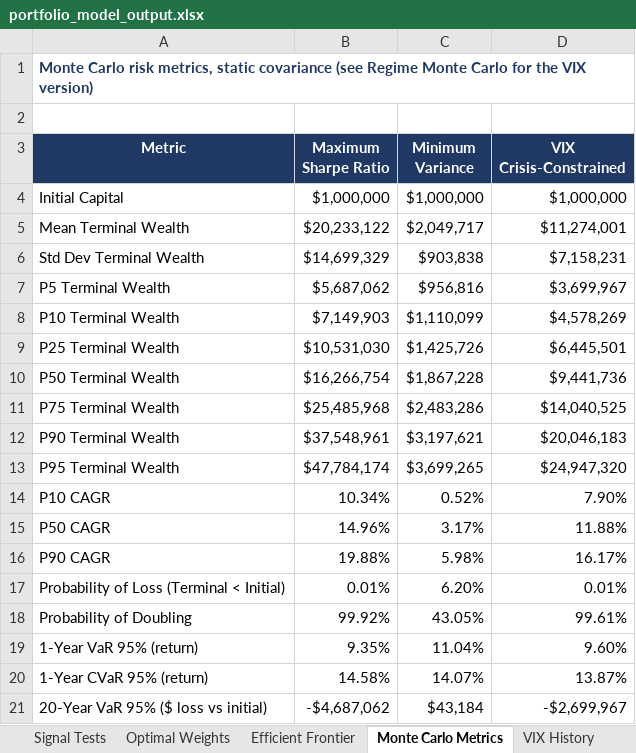
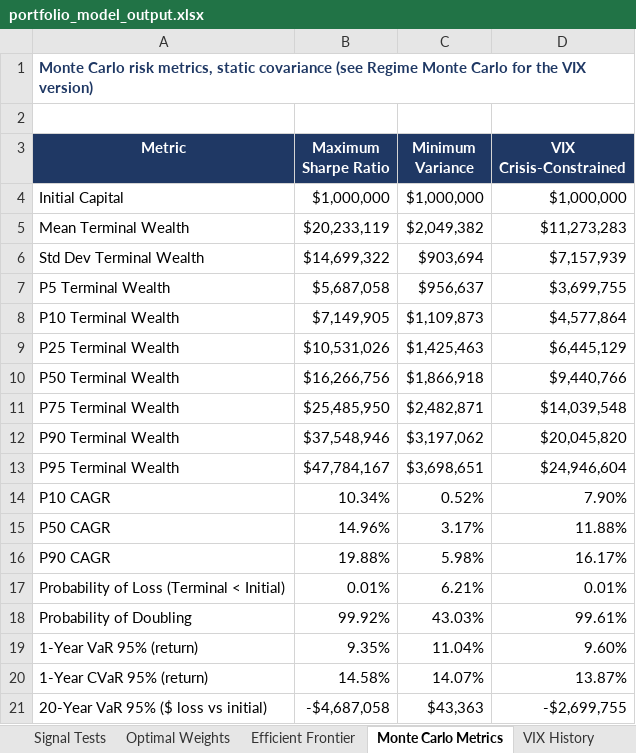
Before and after one commit to caseanalytica-gif/case-analytica-website, an Excel workbook: portfolio-model/portfolio_model_output.xlsx, sheet Monte Carlo Metrics, drawn as a sheet; only a part is shown; values as stored, in another font and other column widths than the file's, no borders; the diff covers the shown part only; the diff names each change by its address in the sheet, - before the commit and + after, or states it on an @@ line.

```diff
--- a/portfolio-model/portfolio_model_output.xlsx (sheet Monte Carlo Metrics)
+++ b/portfolio-model/portfolio_model_output.xlsx (sheet Monte Carlo Metrics)
-B5 (Maximum Sharpe Ratio): $20,233,122
+B5 (Maximum Sharpe Ratio): $20,233,119
-C5 (Minimum Variance): $2,049,717
+C5 (Minimum Variance): $2,049,382
-D5 (VIX Crisis-Constrained): $11,274,001
+D5 (VIX Crisis-Constrained): $11,273,283
-B6 (Maximum Sharpe Ratio): $14,699,329
+B6 (Maximum Sharpe Ratio): $14,699,322
-C6 (Minimum Variance): $903,838
+C6 (Minimum Variance): $903,694
-D6 (VIX Crisis-Constrained): $7,158,231
+D6 (VIX Crisis-Constrained): $7,157,939
-B7 (Maximum Sharpe Ratio): $5,687,062
+B7 (Maximum Sharpe Ratio): $5,687,058
-C7 (Minimum Variance): $956,816
+C7 (Minimum Variance): $956,637
-D7 (VIX Crisis-Constrained): $3,699,967
+D7 (VIX Crisis-Constrained): $3,699,755
-B8 (Maximum Sharpe Ratio): $7,149,903
+B8 (Maximum Sharpe Ratio): $7,149,905
-C8 (Minimum Variance): $1,110,099
+C8 (Minimum Variance): $1,109,873
-D8 (VIX Crisis-Constrained): $4,578,269
+D8 (VIX Crisis-Constrained): $4,577,864
-B9 (Maximum Sharpe Ratio): $10,531,030
+B9 (Maximum Sharpe Ratio): $10,531,026
-C9 (Minimum Variance): $1,425,726
+C9 (Minimum Variance): $1,425,463
-D9 (VIX Crisis-Constrained): $6,445,501
+D9 (VIX Crisis-Constrained): $6,445,129
-B10 (Maximum Sharpe Ratio): $16,266,754
+B10 (Maximum Sharpe Ratio): $16,266,756
-C10 (Minimum Variance): $1,867,228
+C10 (Minimum Variance): $1,866,918
-D10 (VIX Crisis-Constrained): $9,441,736
+D10 (VIX Crisis-Constrained): $9,440,766
-B11 (Maximum Sharpe Ratio): $25,485,968
+B11 (Maximum Sharpe Ratio): $25,485,950
-C11 (Minimum Variance): $2,483,286
+C11 (Minimum Variance): $2,482,871
-D11 (VIX Crisis-Constrained): $14,040,525
+D11 (VIX Crisis-Constrained): $14,039,548
-B12 (Maximum Sharpe Ratio): $37,548,961
+B12 (Maximum Sharpe Ratio): $37,548,946
-C12 (Minimum Variance): $3,197,621
+C12 (Minimum Variance): $3,197,062
-D12 (VIX Crisis-Constrained): $20,046,183
+D12 (VIX Crisis-Constrained): $20,045,820
-B13 (Maximum Sharpe Ratio): $47,784,174
+B13 (Maximum Sharpe Ratio): $47,784,167
-C13 (Minimum Variance): $3,699,265
+C13 (Minimum Variance): $3,698,651
-D13 (VIX Crisis-Constrained): $24,947,320
+D13 (VIX Crisis-Constrained): $24,946,604
-C17 (Minimum Variance): 6.20%
+C17 (Minimum Variance): 6.21%
-C18 (Minimum Variance): 43.05%
+C18 (Minimum Variance): 43.03%
-B21 (Maximum Sharpe Ratio): -$4,687,062
+B21 (Maximum Sharpe Ratio): -$4,687,058
-C21 (Minimum Variance): $43,184
+C21 (Minimum Variance): $43,363
-D21 (VIX Crisis-Constrained): -$2,699,967
+D21 (VIX Crisis-Constrained): -$2,699,755
```
Also changed, not shown: 16 edited cells elsewhere in this sheet, sheet Regime Monte Carlo, sheet Wealth Paths VIXCrisis, sheet Wealth Paths MinVar, sheet Wealth Paths MaxSharpe, sheet VIX Weekly Coefficients, sheet Summary, 13 more sheets, other sheet tabs, 8 other files.
